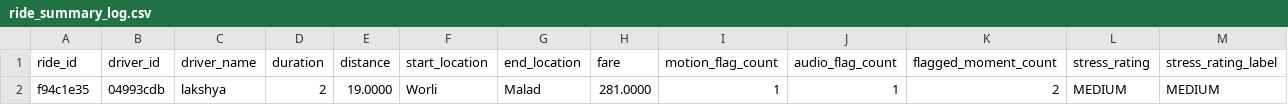
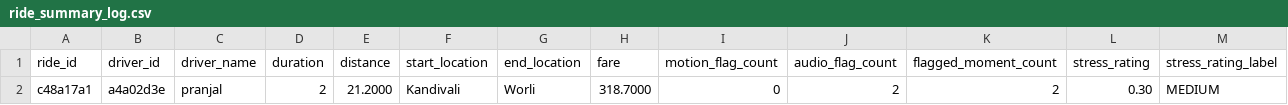
Before and after one commit to parrv-jain/Uber-Driver-Pulse-Hackathon, a CSV file: uber/log/ride_summary_log.csv, drawn as a sheet.

```diff
--- a/uber/log/ride_summary_log.csv
+++ b/uber/log/ride_summary_log.csv
@@ -1,2 +1,2 @@
 ride_id,driver_id,driver_name,duration,distance,start_location,end_location,fare,motion_flag_count,audio_flag_count,flagged_moment_count,stress_rating,stress_rating_label
-f94c1e35,04993cdb,lakshya,2,19.0000,Worli,Malad,281.0000,1,1,2,MEDIUM,MEDIUM
+c48a17a1,a4a02d3e,pranjal,2,21.2000,Kandivali,Worli,318.7000,0,2,2,0.30,MEDIUM
```
Also changed, not shown: uber/log/audio_sensor_log.csv, uber/log/earning_velocity_log.csv, 56 other files.
